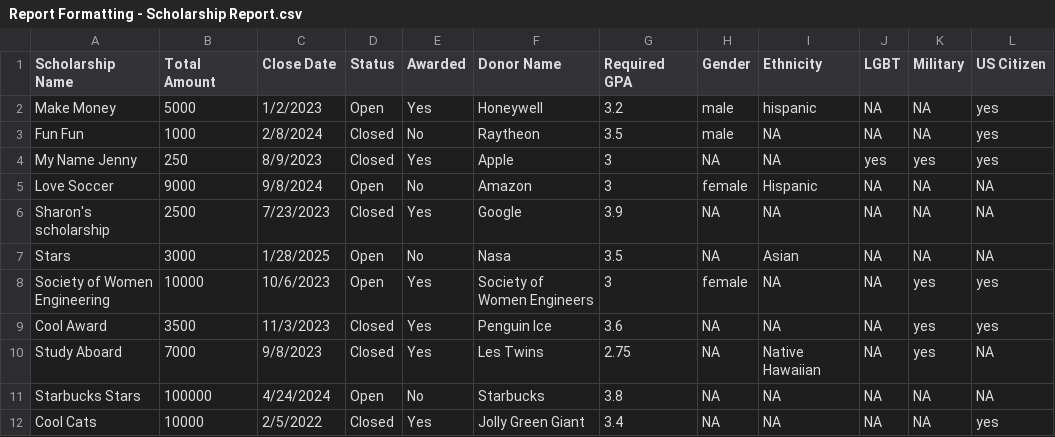
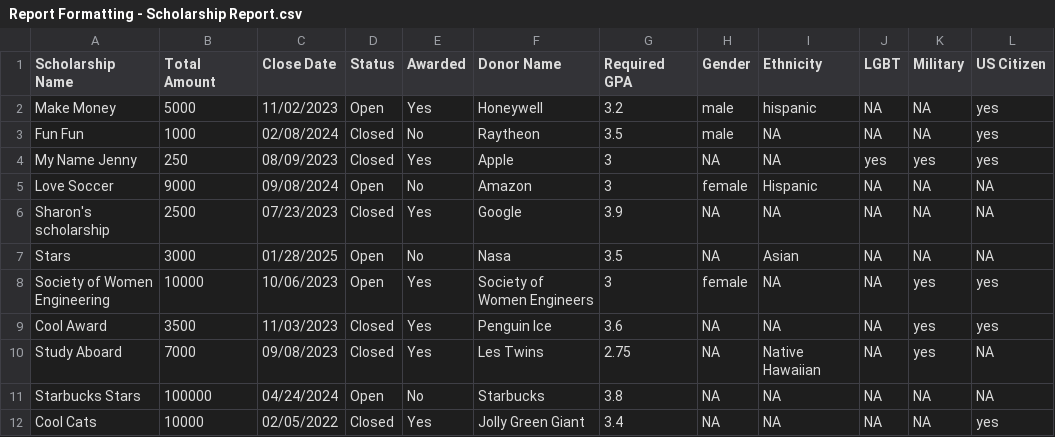
Before and after one commit to madisonmigliori/SFWE301UASAMS.ReportsSubsystem, a CSV file: Report Formatting - Scholarship Report.csv, drawn as a sheet; only a part is shown; the diff names each change by its address in the sheet, - before the commit and + after, or states it on an @@ line.

```diff
--- a/Report Formatting - Scholarship Report.csv
+++ b/Report Formatting - Scholarship Report.csv
-C2 (Close Date): 1/2/2023
+C2 (Close Date): 11/02/2023
-C3 (Close Date): 2/8/2024
+C3 (Close Date): 02/08/2024
-C4 (Close Date): 8/9/2023
+C4 (Close Date): 08/09/2023
-C5 (Close Date): 9/8/2024
+C5 (Close Date): 09/08/2024
-C6 (Close Date): 7/23/2023
+C6 (Close Date): 07/23/2023
-C7 (Close Date): 1/28/2025
+C7 (Close Date): 01/28/2025
-C8 (Close Date): 10/6/2023
+C8 (Close Date): 10/06/2023
-C9 (Close Date): 11/3/2023
+C9 (Close Date): 11/03/2023
-C10 (Close Date): 9/8/2023
+C10 (Close Date): 09/08/2023
-C11 (Close Date): 4/24/2024
+C11 (Close Date): 04/24/2024
-C12 (Close Date): 2/5/2022
+C12 (Close Date): 02/05/2022
```
Also changed, not shown: 7 other files.
